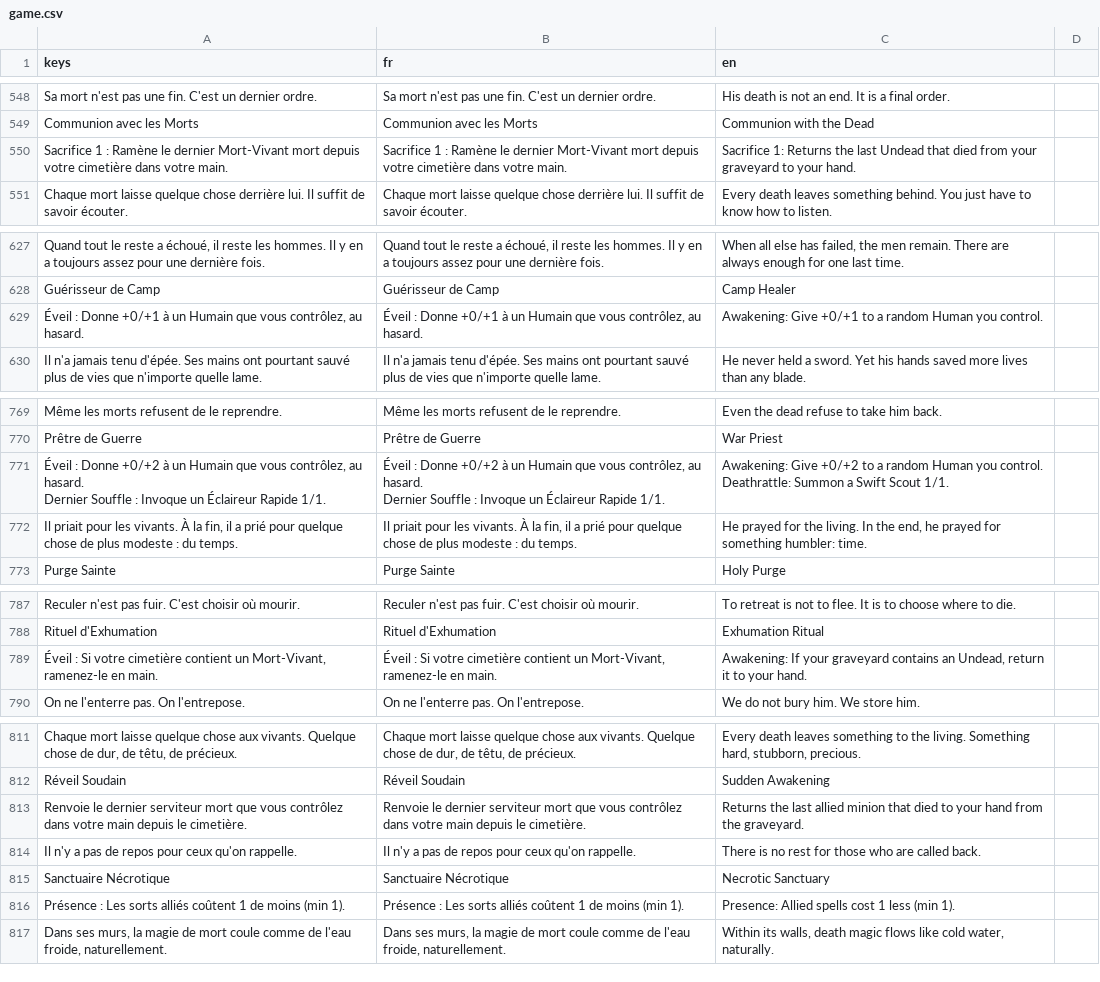
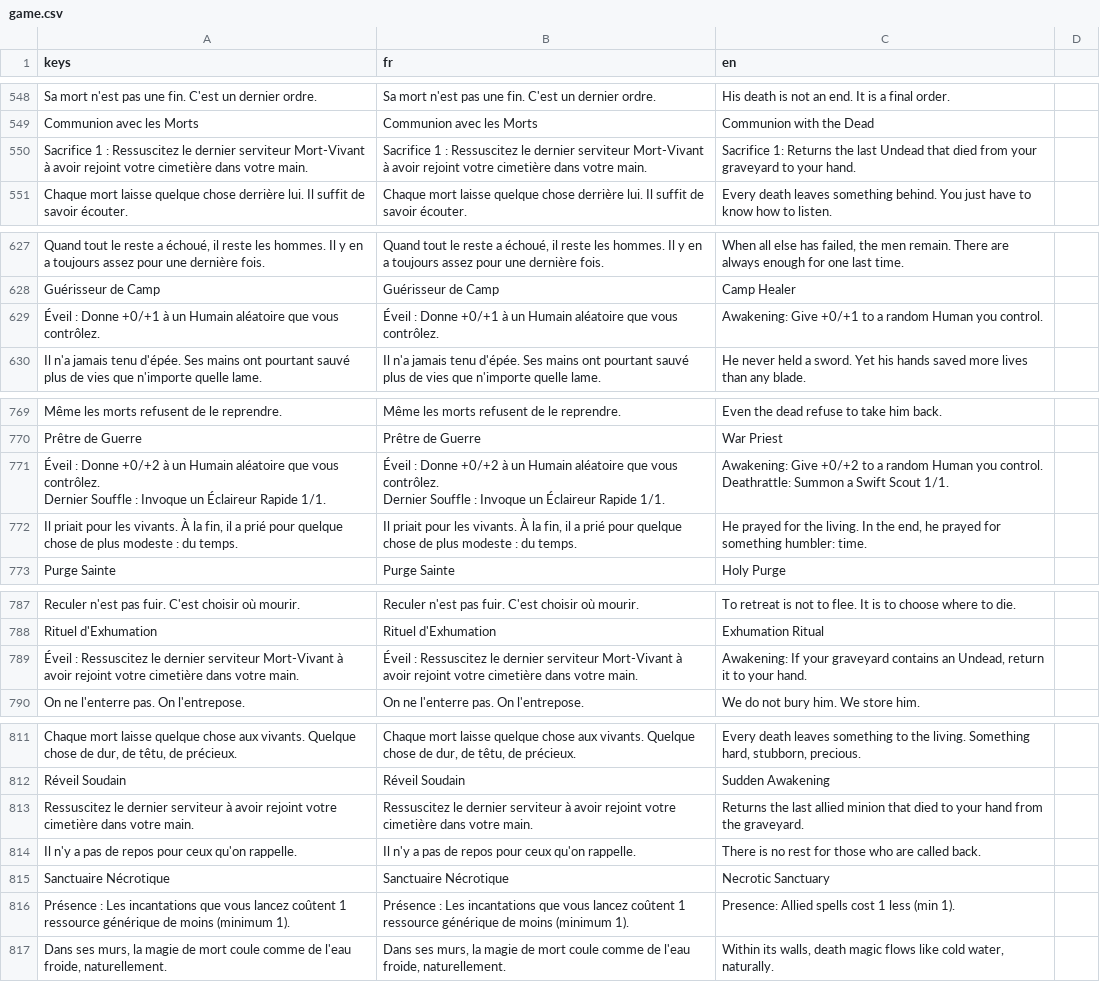
Before and after one commit to Nicolas82200/Wyrdane, a CSV file: translations/game.csv, drawn as a sheet; only a part is shown, gaps mark what is left out; ↵ is a line break in a cell; the diff covers the shown part only; the diff names each change by its address in the sheet, - before the commit and + after, or states it on an @@ line.

Commit message:
feat: extend wording standardization to 14 more cards
Apply the same fixes already made to their Correctif-listed counterparts:
"random ally, au hasard" phrasing, dropping redundant "que vous controlez"
after "serviteur adjacent", and a consistent "Ressuscitez le dernier
serviteur [Race] a avoir rejoint votre cimetiere..." template across every
graveyard-revival card, plus matching spell-cost-reduction wording between
the Undead and Abomination sanctuary enchantments.

```diff
--- a/translations/game.csv
+++ b/translations/game.csv
-A550 (keys): …1 : Ramène le dernier Mort-Vivant mort depuis votre cimetière…
+A550 (keys): …1 : Ressuscitez le dernier serviteur Mort-Vivant à avoir rejoint votre cimetière…
-B550 (fr): …1 : Ramène le dernier Mort-Vivant mort depuis votre cimetière…
+B550 (fr): …1 : Ressuscitez le dernier serviteur Mort-Vivant à avoir rejoint votre cimetière…
-A629 (keys): …un Humain que vous contrôlez, au hasard.
+A629 (keys): …un Humain aléatoire que vous contrôlez.
-B629 (fr): …un Humain que vous contrôlez, au hasard.
+B629 (fr): …un Humain aléatoire que vous contrôlez.
-A771 (keys): …un Humain que vous contrôlez, au hasard. ↵ Dernier Souffle…
+A771 (keys): …un Humain aléatoire que vous contrôlez. ↵ Dernier Souffle…
-B771 (fr): …un Humain que vous contrôlez, au hasard. ↵ Dernier Souffle…
+B771 (fr): …un Humain aléatoire que vous contrôlez. ↵ Dernier Souffle…
-A789 (keys): Éveil : Si votre cimetière contient un Mort-Vivant, ramenez-le en main.
+A789 (keys): Éveil : Ressuscitez le dernier serviteur Mort-Vivant à avoir rejoint votre cimetière dans votre main.
-B789 (fr): Éveil : Si votre cimetière contient un Mort-Vivant, ramenez-le en main.
+B789 (fr): Éveil : Ressuscitez le dernier serviteur Mort-Vivant à avoir rejoint votre cimetière dans votre main.
-A813 (keys): Renvoie le dernier serviteur mort que vous contrôlez dans votre main depuis le cimetière.
+A813 (keys): Ressuscitez le dernier serviteur à avoir rejoint votre cimetière dans votre main.
-B813 (fr): Renvoie le dernier serviteur mort que vous contrôlez dans votre main depuis le cimetière.
+B813 (fr): Ressuscitez le dernier serviteur à avoir rejoint votre cimetière dans votre main.
-A816 (keys): …: Les sorts alliés coûtent 1 de moins (min 1).
+A816 (keys): …: Les incantations que vous lancez coûtent 1 ressource générique de moins (minimum 1).
-B816 (fr): …: Les sorts alliés coûtent 1 de moins (min 1).
+B816 (fr): …: Les incantations que vous lancez coûtent 1 ressource générique de moins (minimum 1).
```
Also changed, not shown: 16 edited cells elsewhere in this file, 17 other files.
